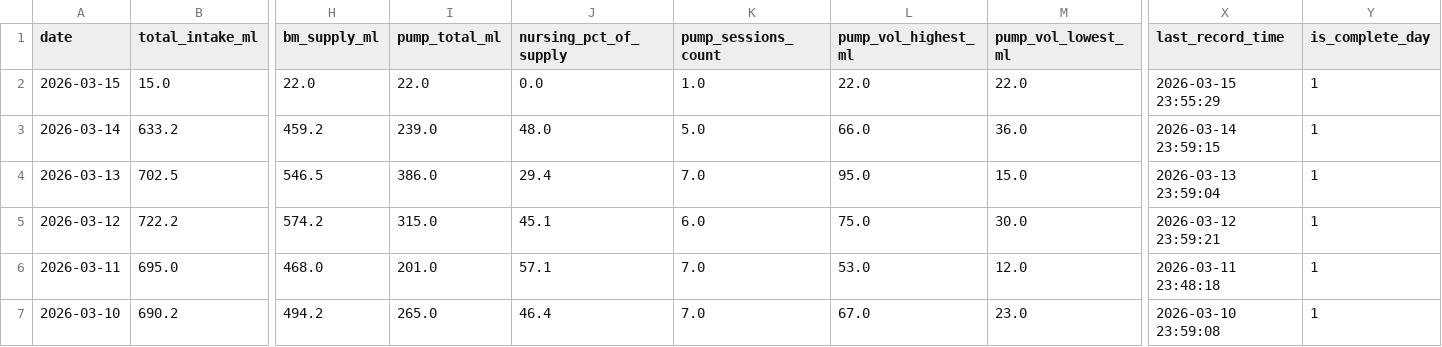
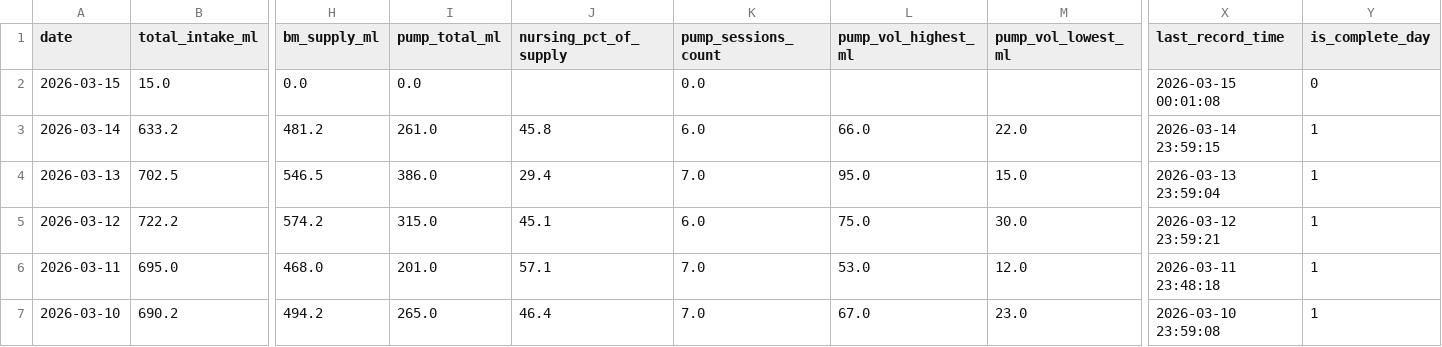
Before and after one commit to jaggiechu/breast-friend, a CSV file: daily_summary.csv, drawn as a sheet; only a part is shown, gaps mark what is left out; the diff names each change by its address in the sheet, - before the commit and + after, or states it on an @@ line.

Commit message:
Auto-update: new data 2026-03-15 02:05

```diff
--- a/daily_summary.csv
+++ b/daily_summary.csv
-H2 (bm_supply_ml): 22.0
+H2 (bm_supply_ml): 0.0
-I2 (pump_total_ml): 22.0
+I2 (pump_total_ml): 0.0
-J2 (nursing_pct_of_supply): 0.0
+J2 (nursing_pct_of_supply): (empty)
-K2 (pump_sessions_count): 1.0
+K2 (pump_sessions_count): 0.0
-L2 (pump_vol_highest_ml): 22.0
+L2 (pump_vol_highest_ml): (empty)
-M2 (pump_vol_lowest_ml): 22.0
+M2 (pump_vol_lowest_ml): (empty)
-X2 (last_record_time): 2026-03-15 23:55:29
+X2 (last_record_time): 2026-03-15 00:01:08
-Y2 (is_complete_day): 1
+Y2 (is_complete_day): 0
-H3 (bm_supply_ml): 459.2
+H3 (bm_supply_ml): 481.2
-I3 (pump_total_ml): 239.0
+I3 (pump_total_ml): 261.0
-J3 (nursing_pct_of_supply): 48.0
+J3 (nursing_pct_of_supply): 45.8
-K3 (pump_sessions_count): 5.0
+K3 (pump_sessions_count): 6.0
-M3 (pump_vol_lowest_ml): 36.0
+M3 (pump_vol_lowest_ml): 22.0
```
Also changed, not shown: 1 other file.
